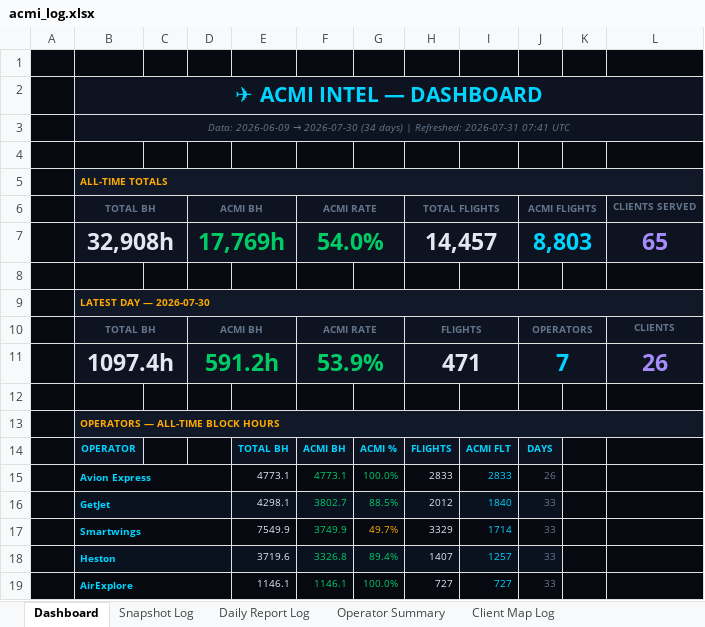
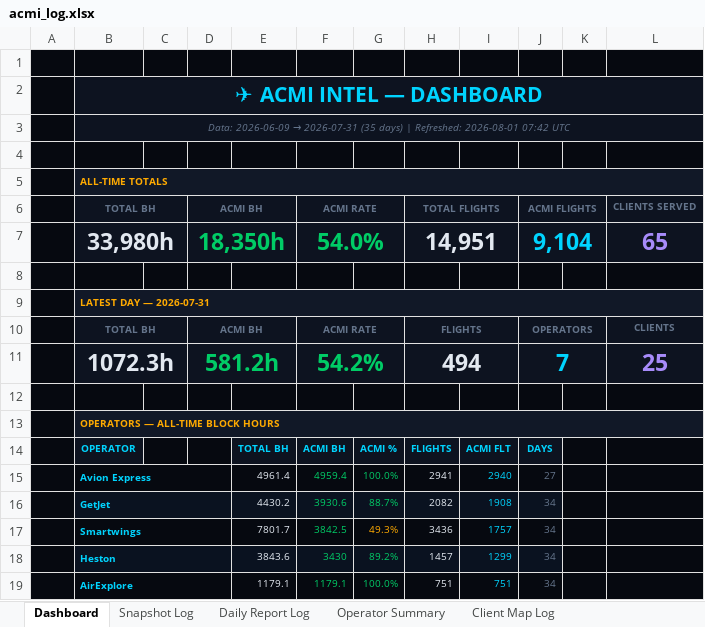
Before and after one commit to juliuskvx/acmi-tracker, an Excel workbook: data/acmi_log.xlsx, sheet Dashboard, drawn as a sheet; only a part is shown; values as stored, in another font and other column widths than the file's, no borders; removed rows and columns are numbered as before the commit, all else as after; the diff covers the shown part only; the diff names each change by its address in the sheet, - before the commit and + after, or states it on an @@ line.

```diff
--- a/data/acmi_log.xlsx (sheet Dashboard)
+++ b/data/acmi_log.xlsx (sheet Dashboard)
@@ B3 (TOTAL BH): …2026-06-09 → 2026-07-30 (34 days) | Refreshed: 2026-07-31 07:41 UTC → …2026-06-09 → 2026-07-31 (35 days) | Refreshed: 2026-08-01 07:42 UTC @@
-row 7:  | 32,908h |  | 17,769h |  | 54.0% |  | 14,457 |  | 8,803 |  | 65
+row 7:  | 33,980h |  | 18,350h |  | 54.0% |  | 14,951 |  | 9,104 |  | 65
-B9 (TOTAL BH): LATEST DAY — 2026-07-30
+B9 (TOTAL BH): LATEST DAY — 2026-07-31
-row 11:  | 1097.4h |  | 591.2h |  | 53.9% |  | 471 |  | 7 |  | 26
+row 11:  | 1072.3h |  | 581.2h |  | 54.2% |  | 494 |  | 7 |  | 25
-E15: 4773.1
+E15: 4961.4
-F15 (ACMI RATE): 4773.1
+F15 (ACMI RATE): 4959.4
-H15 (TOTAL FLIGHTS): 2833
+H15 (TOTAL FLIGHTS): 2941
-I15: 2833
+I15: 2940
-J15 (ACMI FLIGHTS): 26
+J15 (ACMI FLIGHTS): 27
-E16: 4298.1
+E16: 4430.2
-F16 (ACMI RATE): 3802.7
+F16 (ACMI RATE): 3930.6
-G16: 88.5%
+G16: 88.7%
-H16 (TOTAL FLIGHTS): 2012
+H16 (TOTAL FLIGHTS): 2082
-I16: 1840
+I16: 1908
-J16:J19 (ACMI FLIGHTS): 33
+J16:J19 (ACMI FLIGHTS): 34
-E17: 7549.9
+E17: 7801.7
-F17 (ACMI RATE): 3749.9
+F17 (ACMI RATE): 3842.5
-G17: 49.7%
+G17: 49.3%
-H17 (TOTAL FLIGHTS): 3329
+H17 (TOTAL FLIGHTS): 3436
-I17: 1714
+I17: 1757
-E18: 3719.6
+E18: 3843.6
-F18 (ACMI RATE): 3326.8
+F18 (ACMI RATE): 3430
-G18: 89.4%
+G18: 89.2%
-H18 (TOTAL FLIGHTS): 1407
+H18 (TOTAL FLIGHTS): 1457
-I18: 1257
+I18: 1299
-E19: 1146.1
+E19: 1179.1
-F19 (ACMI RATE): 1146.1
+F19 (ACMI RATE): 1179.1
-H19 (TOTAL FLIGHTS): 727
+H19 (TOTAL FLIGHTS): 751
-I19: 727
+I19: 751
```
Also changed, not shown: 40 edited cells elsewhere in this sheet, sheet Snapshot Log, sheet Daily Report Log, sheet Client Map Log, sheet Operator Summary, 3 other files.
